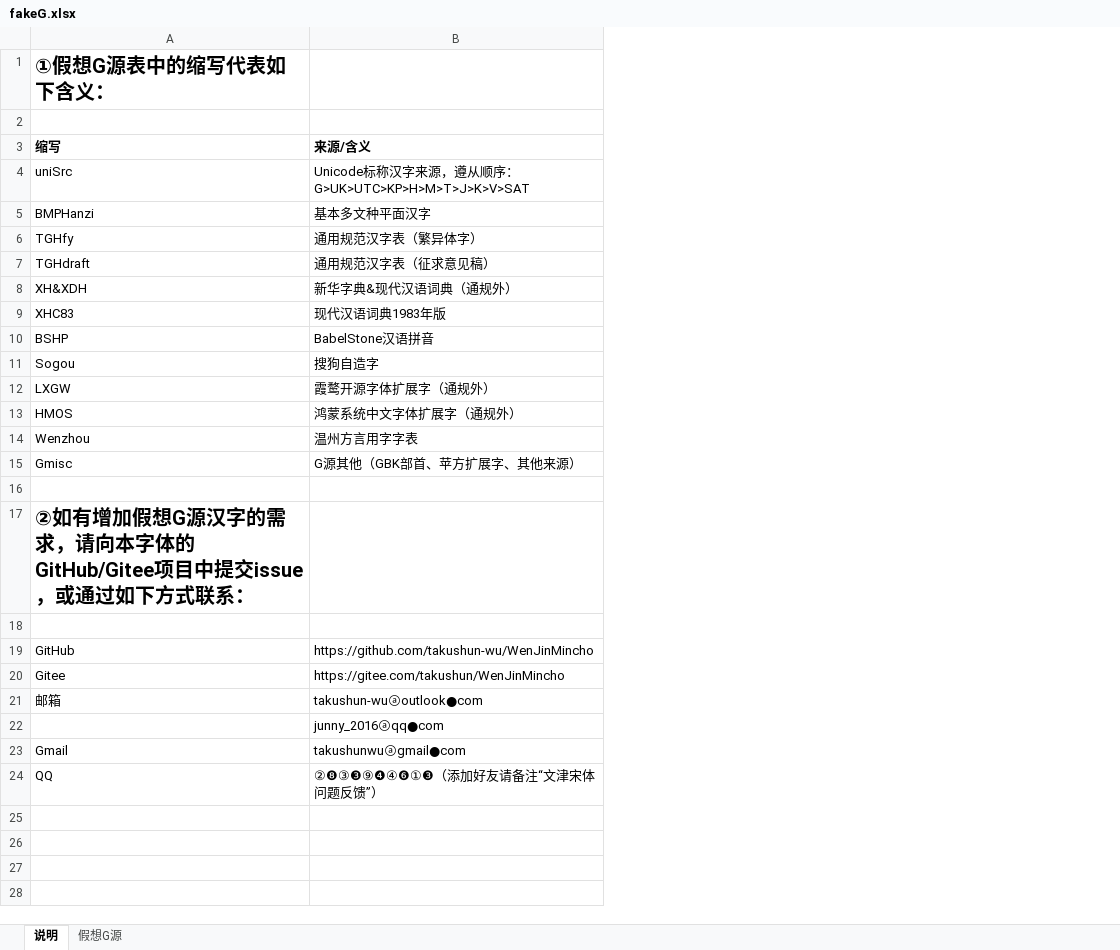
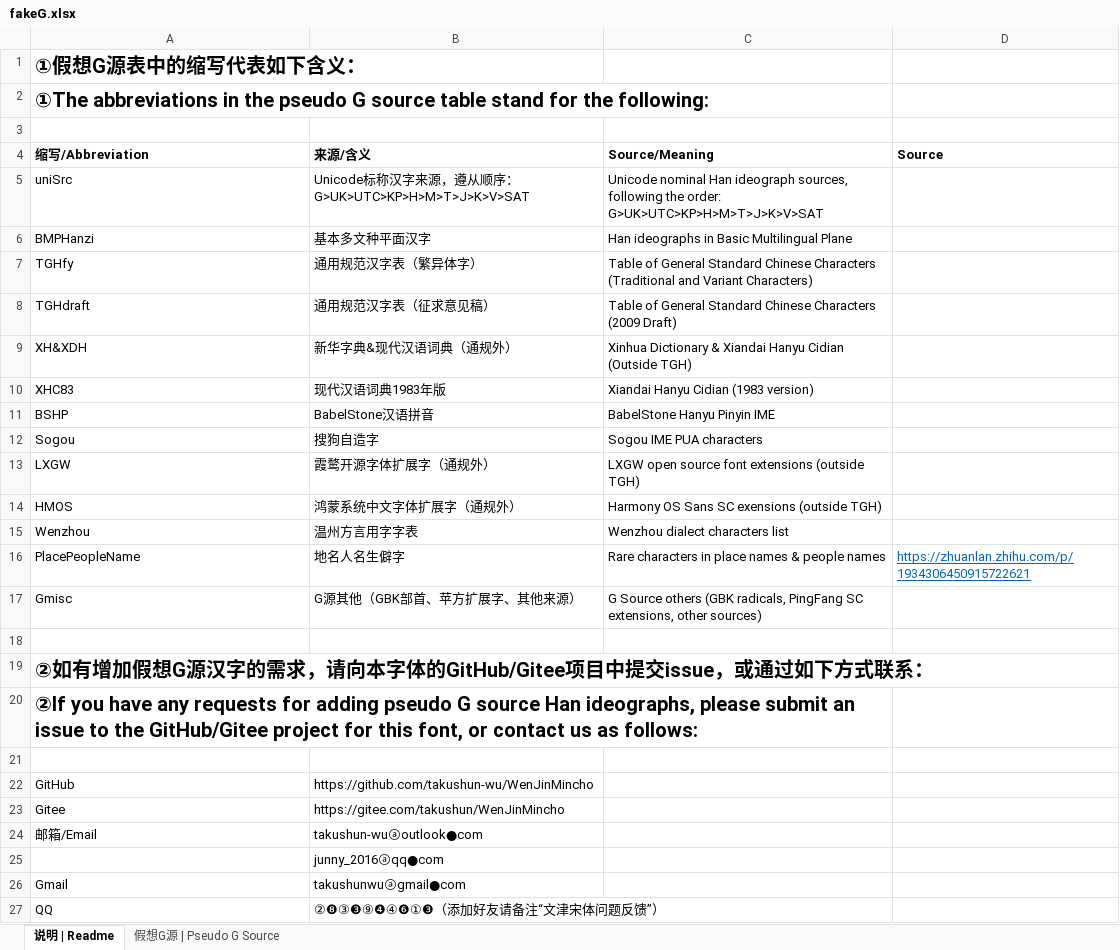
Before and after one commit to takushun-wu/WenJinMincho, an Excel workbook: etc/fakeG.xlsx, sheet 说明 | Readme, drawn as a sheet; values as stored, in another font and other column widths than the file's, no borders; addresses are those after the commit; the diff names each change by its address in the sheet, - before the commit and + after, or states it on an @@ line.

```diff
--- a/etc/fakeG.xlsx (sheet 说明 | Readme)
+++ b/etc/fakeG.xlsx (sheet 说明 | Readme)
-sheet tab: 说明
+sheet tab: 说明 | Readme
-sheet tab: 假想G源
+sheet tab: 假想G源 | Pseudo G Source
+column C (Source/Meaning), rows 5-15: Unicode nominal Han ideograph sources, following the order: G>UK>UTC>KP>H>M>T>J>K>V>SAT | Han ideographs in Basic Multilingual Plane | Table of General Standard Chinese Characters (Traditional and Variant Characters) | Table of General Standard Chinese Characters (2009 Draft) | Xinhua Dictionary & Xiandai Hanyu Cidian (Outside TGH) | Xiandai Hanyu Cidian (1983 version) | BabelStone Hanyu Pinyin IME | Sogou IME PUA characters | LXGW open source font extensions (outside TGH) | Harmony OS Sans SC exensions (outside TGH) | Wenzhou dialect characters list; row 17: G Source others (GBK radicals, PingFang SC extensions, other sources)
+column D (Source), empty
+row 2: ①The abbreviations in the pseudo G source table stand for the following:
-A4: 缩写
+A4: 缩写/Abbreviation
+row 16: PlacePeopleName | 地名人名生僻字 | Rare characters in place names & people names | https://zhuanlan.zhihu.com/p/1934306450915722621
+row 20: ②If you have any requests for adding pseudo G source Han ideographs, please submit an issue to the GitHub/Gitee project for this font, or contact us as follows:
-A24 (缩写/Abbreviation): 邮箱
+A24 (缩写/Abbreviation): 邮箱/Email
```
Also changed, not shown: sheet 假想G源 | Pseudo G Source, 29 other files.
